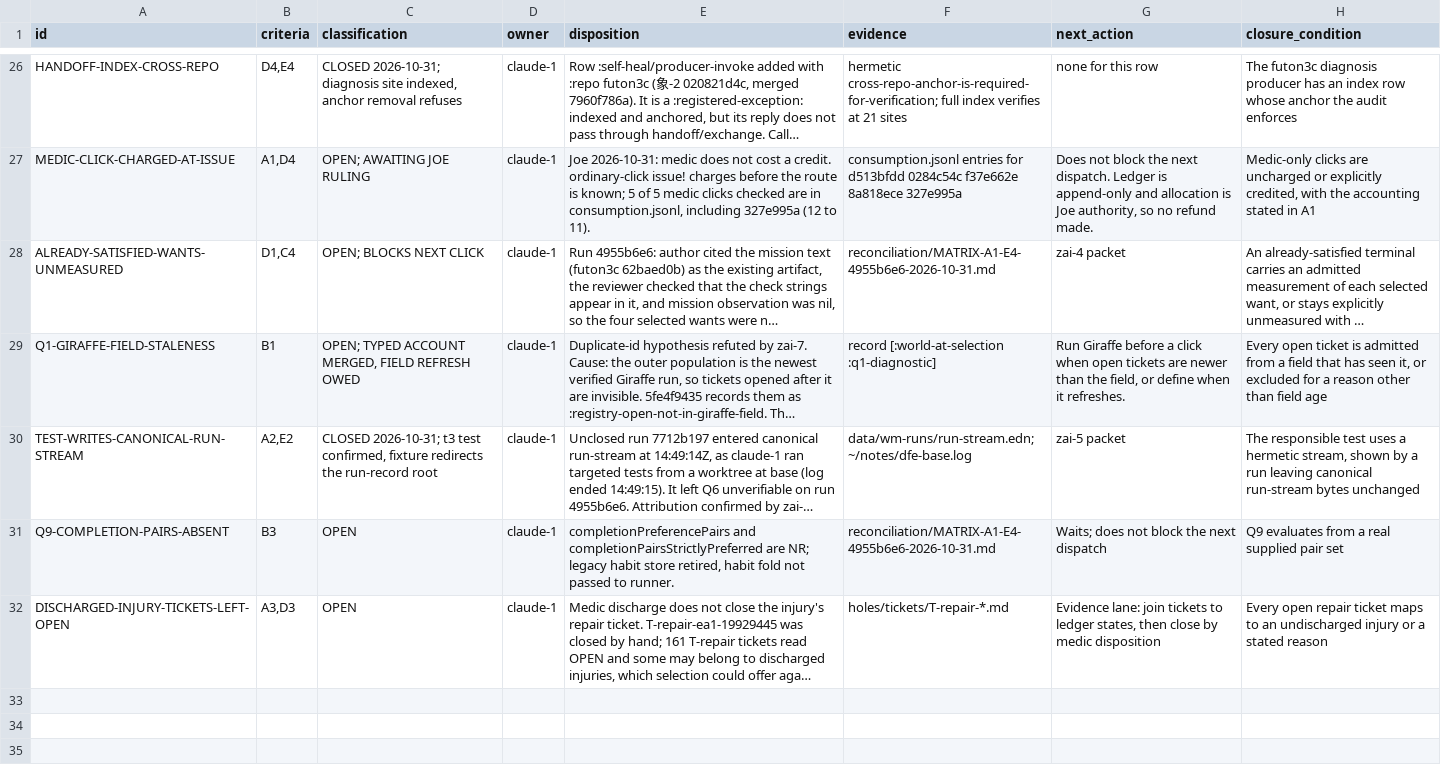
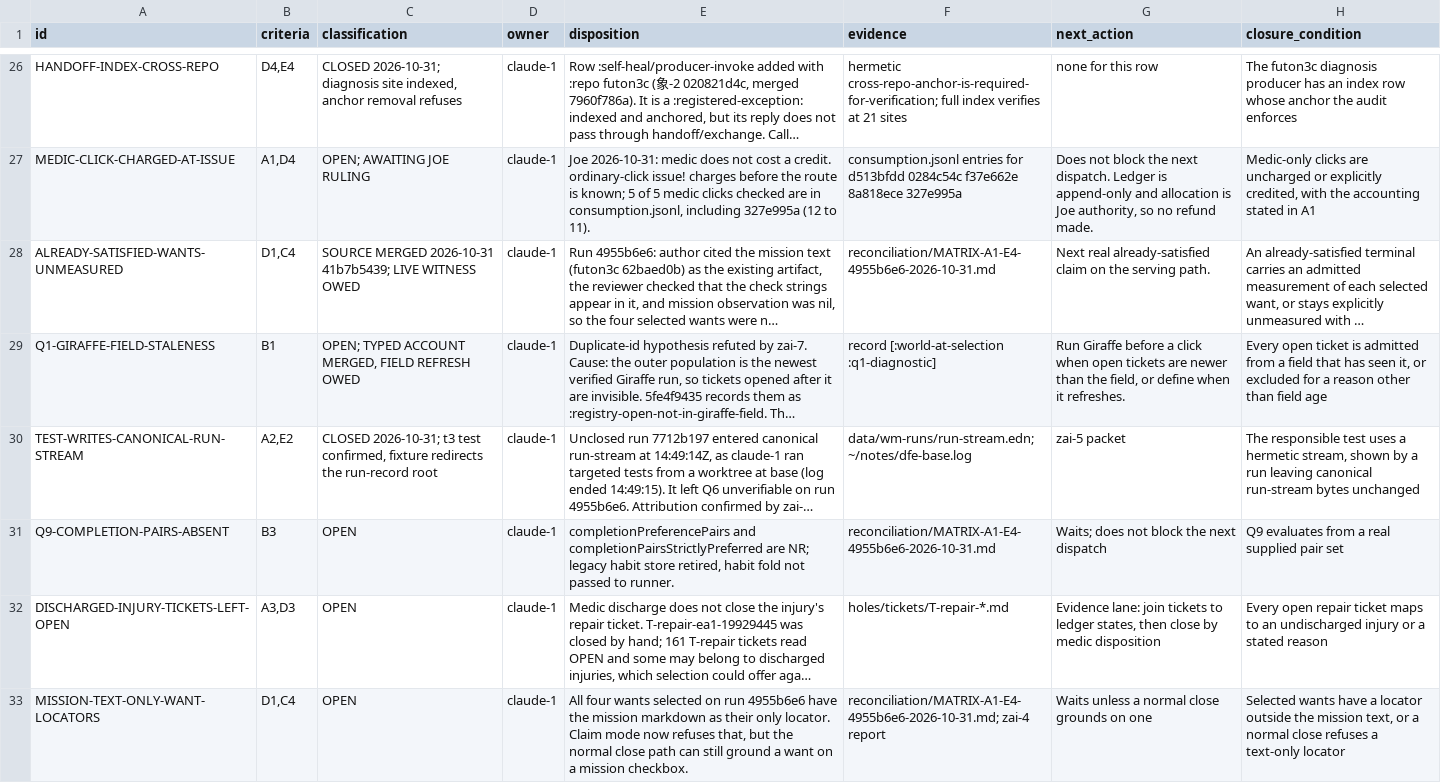
Before and after one commit to tothedarktowercame/futon2, a TSV file: holes/labs/wm-contract/criteria-completeness-deficits.tsv, drawn as a sheet; only a part is shown, gaps mark what is left out; long unchanged cells end in …; the diff names each change by its address in the sheet, - before the commit and + after, or states it on an @@ line.

```diff
--- a/holes/labs/wm-contract/criteria-completeness-deficits.tsv
+++ b/holes/labs/wm-contract/criteria-completeness-deficits.tsv
-C28 (classification): OPEN; BLOCKS NEXT CLICK
+C28 (classification): SOURCE MERGED 2026-10-31 41b7b5439; LIVE WITNESS OWED
-G28 (next_action): zai-4 packet
+G28 (next_action): Next real already-satisfied claim on the serving path.
+row 33: MISSION-TEXT-ONLY-WANT-LOCATORS | D1,C4 | OPEN | claude-1 | All four wants selected on run 4955b6e6 have the mission markdown as their only locator. Claim mode now refuses that, but the normal close path can still ground a want on a mission checkbox. | reconciliation/MATRIX-A1-E4-4955b6e6-2026-10-31.md; zai-4 report | Waits unless a normal close grounds on one | Selected wants have a locator outside the mission text, or a normal close refuses a text-only locator
```
